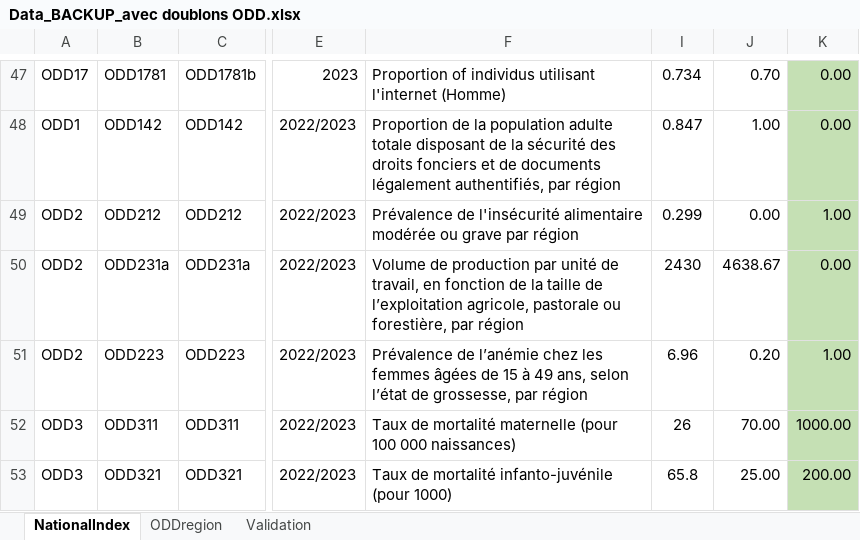
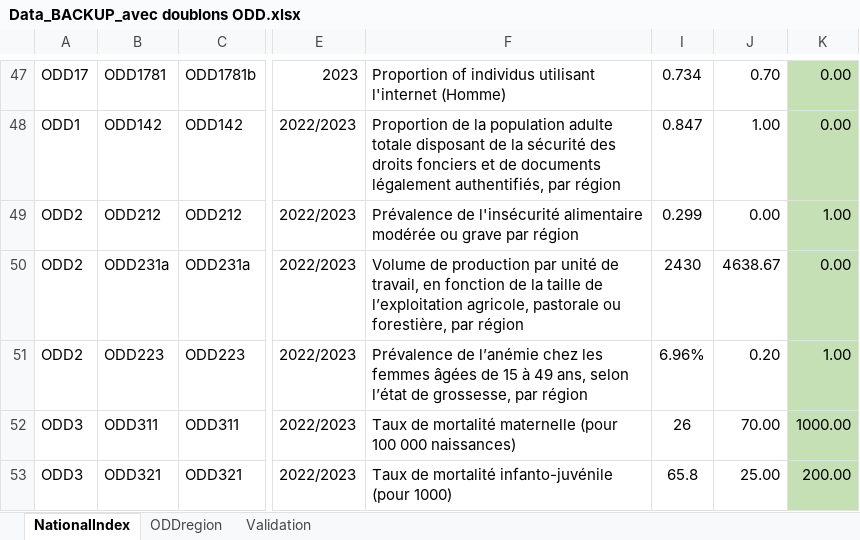
Before and after one commit to Badji-M/JOB-Stage, an Excel workbook: Data_BACKUP_avec doublons ODD.xlsx, sheet NationalIndex, drawn as a sheet; only a part is shown, gaps mark what is left out; values as stored, in another font and other column widths than the file's, no borders; the diff names each change by its address in the sheet, - before the commit and + after, or states it on an @@ line.

```diff
--- a/Data_BACKUP_avec doublons ODD.xlsx (sheet NationalIndex)
+++ b/Data_BACKUP_avec doublons ODD.xlsx (sheet NationalIndex)
-I51: 6.96
+I51: 6.96%
```
Also changed, not shown: Data/Data.xlsx, 3 other files.
